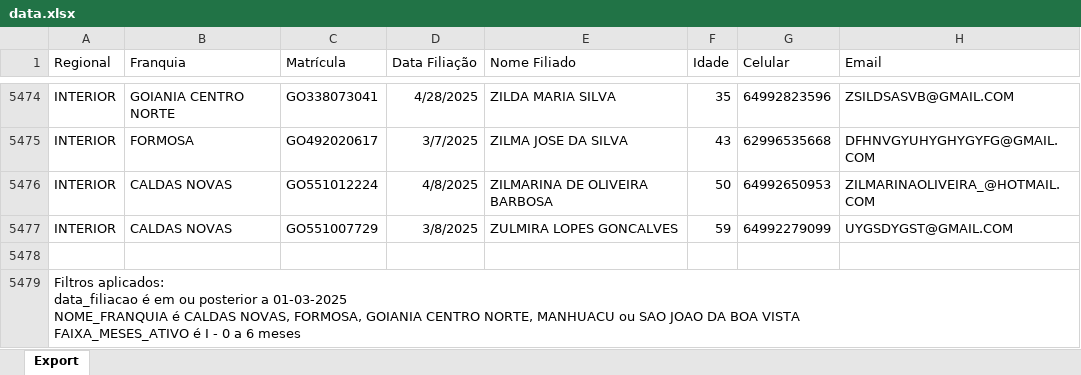
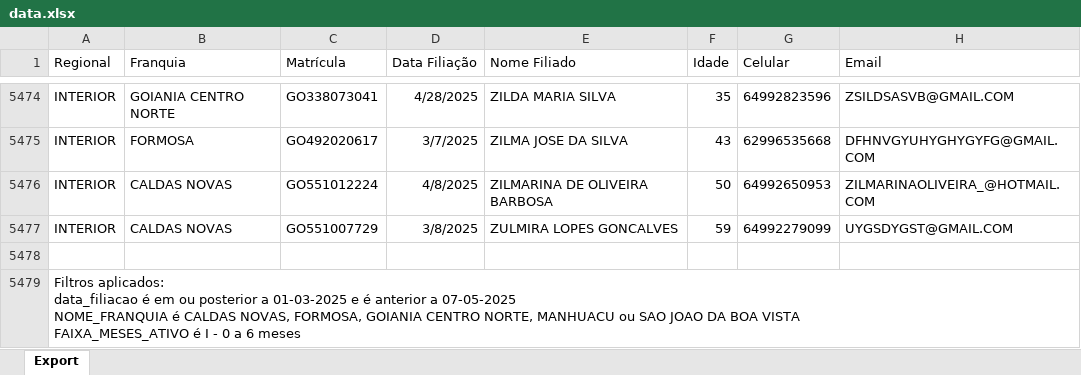
Before and after one commit to CentraldeControle/CDT, an Excel workbook: data.xlsx, sheet Export, drawn as a sheet; only a part is shown, gaps mark what is left out; values as stored, in another font and other column widths than the file's, no borders; ↵ is a line break in a cell; the diff names each change by its address in the sheet, - before the commit and + after, or states it on an @@ line.

Commit message:
Commit automático via script Python

```diff
--- a/data.xlsx (sheet Export)
+++ b/data.xlsx (sheet Export)
-A5479 (Regional): …a 01-03-2025 ↵ NOME_FRANQUIA é…
+A5479 (Regional): …a 01-03-2025 e é anterior a 07-05-2025 ↵ NOME_FRANQUIA é…
```
